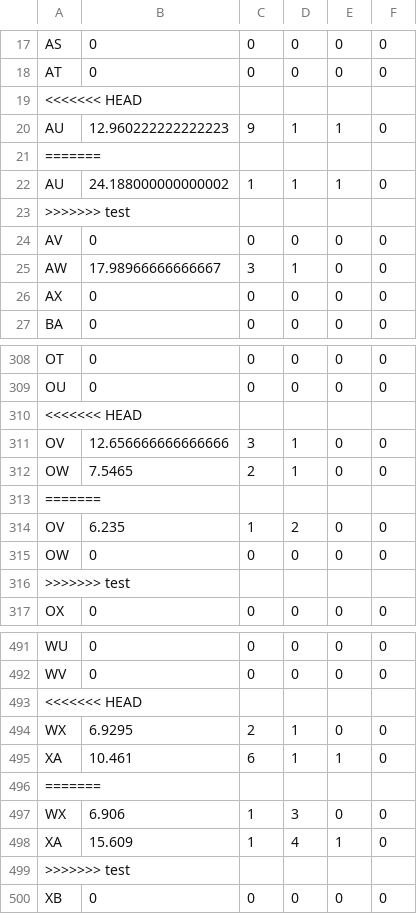
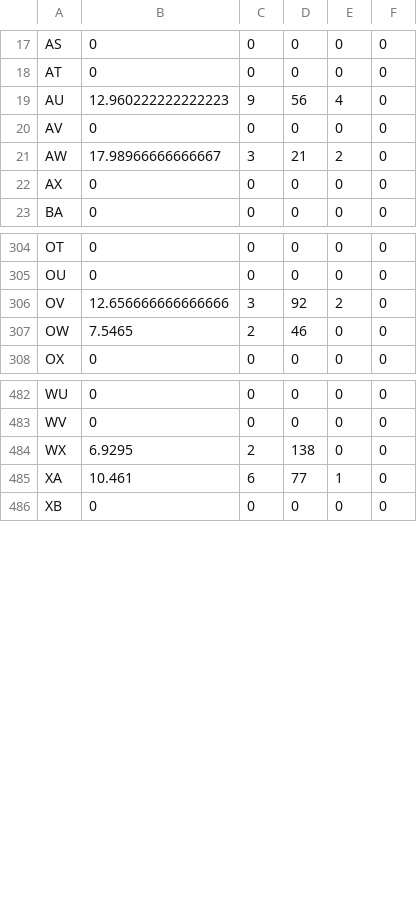
Before and after one commit to redox96/CommTrainer, a CSV file: data/output_test_Wing.csv, drawn as a sheet; only a part is shown, gaps mark what is left out; the diff covers the shown part only.

Commit message:
Update stats

```diff
--- a/data/output_test_Wing.csv
+++ b/data/output_test_Wing.csv
@@ -18,9 +18,5 @@ AS,0,0,0,0,0
 AT,0,0,0,0,0
-<<<<<<< HEAD
-AU,12.960222222222223,9,1,1,0
-=======
-AU,24.188000000000002,1,1,1,0
->>>>>>> test
+AU,12.960222222222223,9,56,4,0
 AV,0,0,0,0,0
-AW,17.98966666666667,3,1,0,0
+AW,17.98966666666667,3,21,2,0
 AX,0,0,0,0,0
@@ -309,9 +305,4 @@ OT,0,0,0,0,0
 OU,0,0,0,0,0
-<<<<<<< HEAD
-OV,12.656666666666666,3,1,0,0
-OW,7.5465,2,1,0,0
-=======
-OV,6.235,1,2,0,0
-OW,0,0,0,0,0
->>>>>>> test
+OV,12.656666666666666,3,92,2,0
+OW,7.5465,2,46,0,0
 OX,0,0,0,0,0
@@ -492,9 +483,4 @@ WU,0,0,0,0,0
 WV,0,0,0,0,0
-<<<<<<< HEAD
-WX,6.9295,2,1,0,0
-XA,10.461,6,1,1,0
-=======
-WX,6.906,1,3,0,0
-XA,15.609,1,4,1,0
->>>>>>> test
+WX,6.9295,2,138,0,0
+XA,10.461,6,77,1,0
 XB,0,0,0,0,0
```
Also changed, not shown: 66 edited cells elsewhere in this file.
